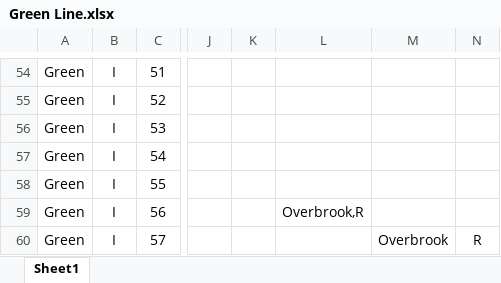
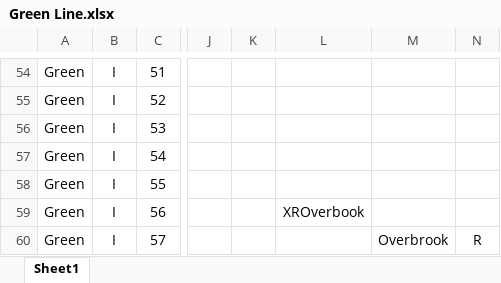
Before and after one commit to ColeMinersUnion/Trains, an Excel workbook: TrackModel/Green Line.xlsx, sheet Sheet1, drawn as a sheet; only a part is shown, gaps mark what is left out; values as stored, in another font and other column widths than the file's, no borders; the diff covers the shown part only; the diff names each change by its address in the sheet, - before the commit and + after, or states it on an @@ line.

```diff
--- a/TrackModel/Green Line.xlsx (sheet Sheet1)
+++ b/TrackModel/Green Line.xlsx (sheet Sheet1)
-L59: Overbrook,R
+L59: XROverbook
```
Also changed, not shown: 36 edited cells elsewhere in this sheet.
